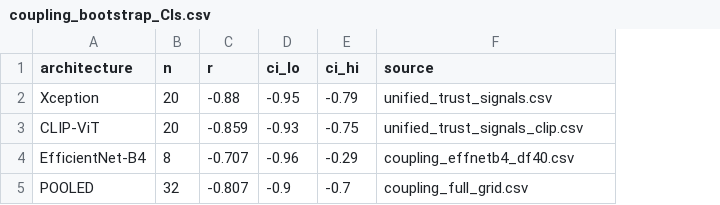
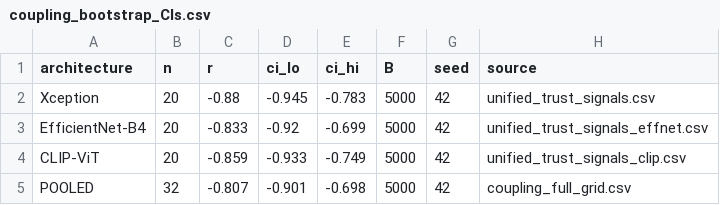
Before and after one commit to anasbiswas1/deepfake-trust-research, a CSV file: reports/calibration/coupling_bootstrap_CIs.csv, drawn as a sheet; removed rows and columns are numbered as before the commit, all else as after; the diff names each change by its address in the sheet, - before the commit and + after, or states it on an @@ line.

Commit message:
NB15: audit experiments for C&S submission - cross-arch routing under seeded protocol (A12/A1), CLIP reference-divergence fills Table 9 (A8), Table 6 pairwise clustered CIs (A3), regenerated B=5000 coupling CIs replacing stale file (B6), LOO influence + flag counts (A6/A7)

```diff
--- a/reports/calibration/coupling_bootstrap_CIs.csv
+++ b/reports/calibration/coupling_bootstrap_CIs.csv
+column F (B), row 2: 5000; rows 4-5: 5000 | 5000
+column G (seed), row 2: 42; rows 4-5: 42 | 42
-D2 (ci_lo): -0.95
+D2 (ci_lo): -0.945
-E2 (ci_hi): -0.79
+E2 (ci_hi): -0.783
+row 3: EfficientNet-B4 | 20 | -0.833 | -0.92 | -0.699 | 5000 | 42 | unified_trust_signals_effnet.csv
-D4 (ci_lo): -0.93
+D4 (ci_lo): -0.933
-E4 (ci_hi): -0.75
+E4 (ci_hi): -0.749
-row 4: EfficientNet-B4 | 8 | -0.707 | -0.96 | -0.29 | coupling_effnetb4_df40.csv
-D5 (ci_lo): -0.9
+D5 (ci_lo): -0.901
-E5 (ci_hi): -0.7
+E5 (ci_hi): -0.698
```
Also changed, not shown: 9 other files.
